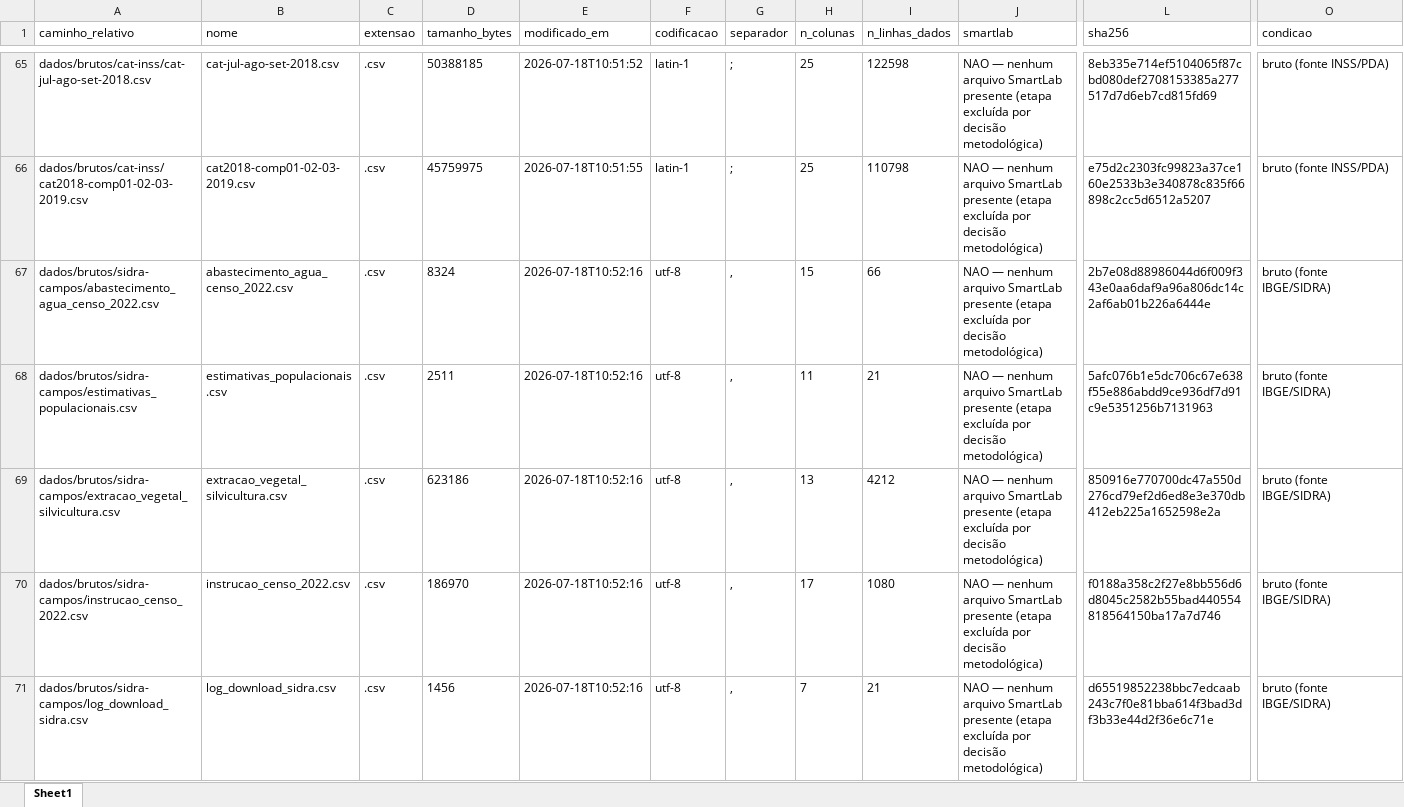
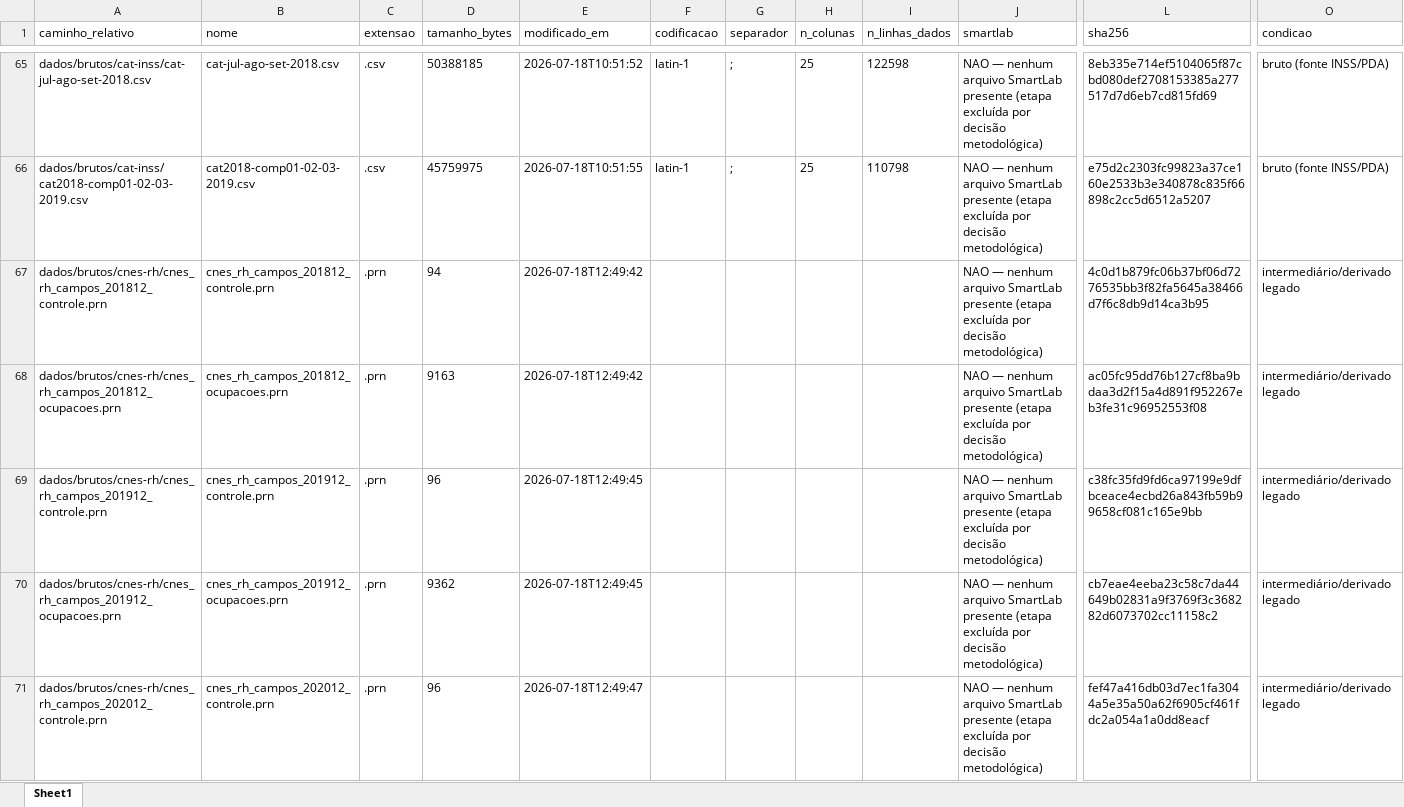
Before and after one commit to santosry/estudo_teorico_saude_do_trabalhador, an Excel workbook: dados/manifesto/manifesto_arquivos.xlsx, sheet Sheet1, drawn as a sheet; only a part is shown, gaps mark what is left out; the shorter side is filled out with more unchanged rows; values as stored, in another font and other column widths than the file's, no borders; rows hold the shown columns only; the diff covers the shown part only; the diff names each change by its address in the sheet, - before the commit and + after, or states it on an @@ line.

```diff
--- a/dados/manifesto/manifesto_arquivos.xlsx (sheet Sheet1)
+++ b/dados/manifesto/manifesto_arquivos.xlsx (sheet Sheet1)
+row 67: dados/brutos/cnes-rh/cnes_rh_campos_201812_controle.prn | cnes_rh_campos_201812_controle.prn | .prn | 94 | 2026-07-18T12:49:42 |  |  |  |  | NAO — nenhum arquivo SmartLab presente (etapa excluída por decisão metodológica) | 4c0d1b879fc06b37bf06d7276535bb3f82fa5645a38466d7f6c8db9d14ca3b95 | intermediário/derivado legado
+row 68: dados/brutos/cnes-rh/cnes_rh_campos_201812_ocupacoes.prn | cnes_rh_campos_201812_ocupacoes.prn | .prn | 9163 | 2026-07-18T12:49:42 |  |  |  |  | NAO — nenhum arquivo SmartLab presente (etapa excluída por decisão metodológica) | ac05fc95dd76b127cf8ba9bdaa3d2f15a4d891f952267eb3fe31c96952553f08 | intermediário/derivado legado
+row 69: dados/brutos/cnes-rh/cnes_rh_campos_201912_controle.prn | cnes_rh_campos_201912_controle.prn | .prn | 96 | 2026-07-18T12:49:45 |  |  |  |  | NAO — nenhum arquivo SmartLab presente (etapa excluída por decisão metodológica) | c38fc35fd9fd6ca97199e9dfbceace4ecbd26a843fb59b99658cf081c165e9bb | intermediário/derivado legado
+row 70: dados/brutos/cnes-rh/cnes_rh_campos_201912_ocupacoes.prn | cnes_rh_campos_201912_ocupacoes.prn | .prn | 9362 | 2026-07-18T12:49:45 |  |  |  |  | NAO — nenhum arquivo SmartLab presente (etapa excluída por decisão metodológica) | cb7eae4eeba23c58c7da44649b02831a9f3769f3c368282d6073702cc11158c2 | intermediário/derivado legado
+row 71: dados/brutos/cnes-rh/cnes_rh_campos_202012_controle.prn | cnes_rh_campos_202012_controle.prn | .prn | 96 | 2026-07-18T12:49:47 |  |  |  |  | NAO — nenhum arquivo SmartLab presente (etapa excluída por decisão metodológica) | fef47a416db03d7ec1fa3044a5e35a50a62f6905cf461fdc2a054a1a0dd8eacf | intermediário/derivado legado
```
Also changed, not shown: 39 added rows, 1 removed row and 4 edited cells elsewhere in this sheet, metadados/dicionario_cbo_profissoes_saude.xlsx, metadados/dicionario_variaveis.xlsx, 55 other files.
